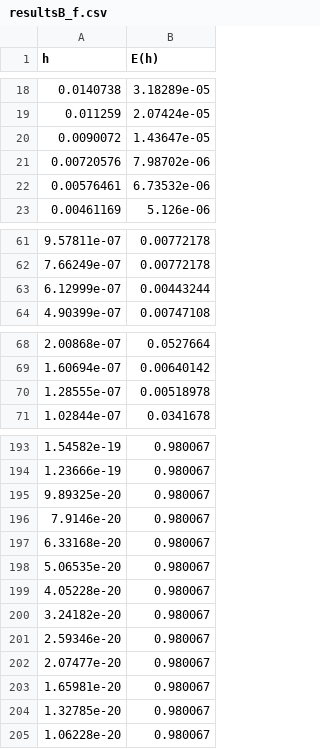
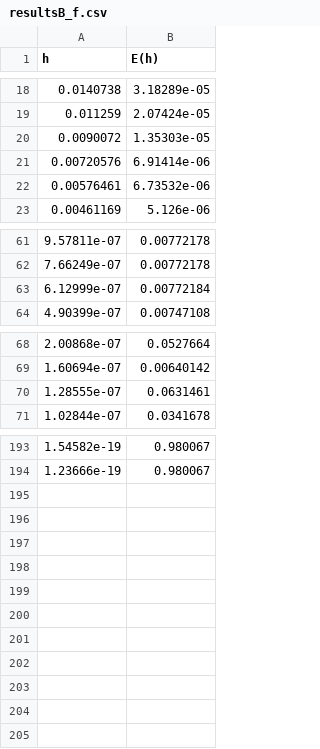
Before and after one commit to bartek-kachnic123/NumericM, a CSV file: resultsB_f.csv, drawn as a sheet; only a part is shown, gaps mark what is left out.

```diff
--- a/resultsB_f.csv
+++ b/resultsB_f.csv
@@ -19,4 +19,4 @@ h;E(h)
 0.011259;2.07424e-05
-0.0090072;1.43647e-05
-0.00720576;7.98702e-06
+0.0090072;1.35303e-05
+0.00720576;6.91414e-06
 0.00576461;6.73532e-06
@@ -62,3 +62,3 @@ h;E(h)
 7.66249e-07;0.00772178
-6.12999e-07;0.00443244
+6.12999e-07;0.00772184
 4.90399e-07;0.00747108
@@ -69,3 +69,3 @@ h;E(h)
 1.60694e-07;0.00640142
-1.28555e-07;0.00518978
+1.28555e-07;0.0631461
 1.02844e-07;0.0341678
@@ -194,12 +194 @@ h;E(h)
 1.23666e-19;0.980067
-9.89325e-20;0.980067
-7.9146e-20;0.980067
-6.33168e-20;0.980067
-5.06535e-20;0.980067
-4.05228e-20;0.980067
-3.24182e-20;0.980067
-2.59346e-20;0.980067
-2.07477e-20;0.980067
-1.65981e-20;0.980067
-1.32785e-20;0.980067
-1.06228e-20;0.980067
```
Also changed, not shown: resultsA_d.csv, resultsA_f.csv, 3 other files.
